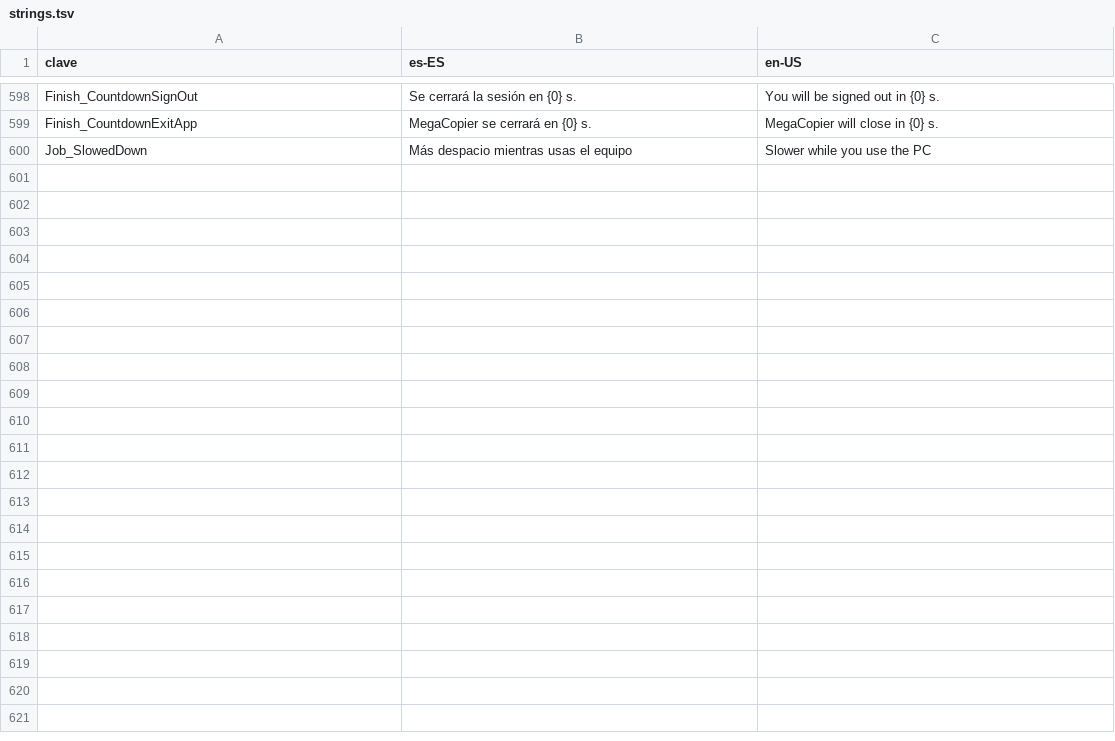
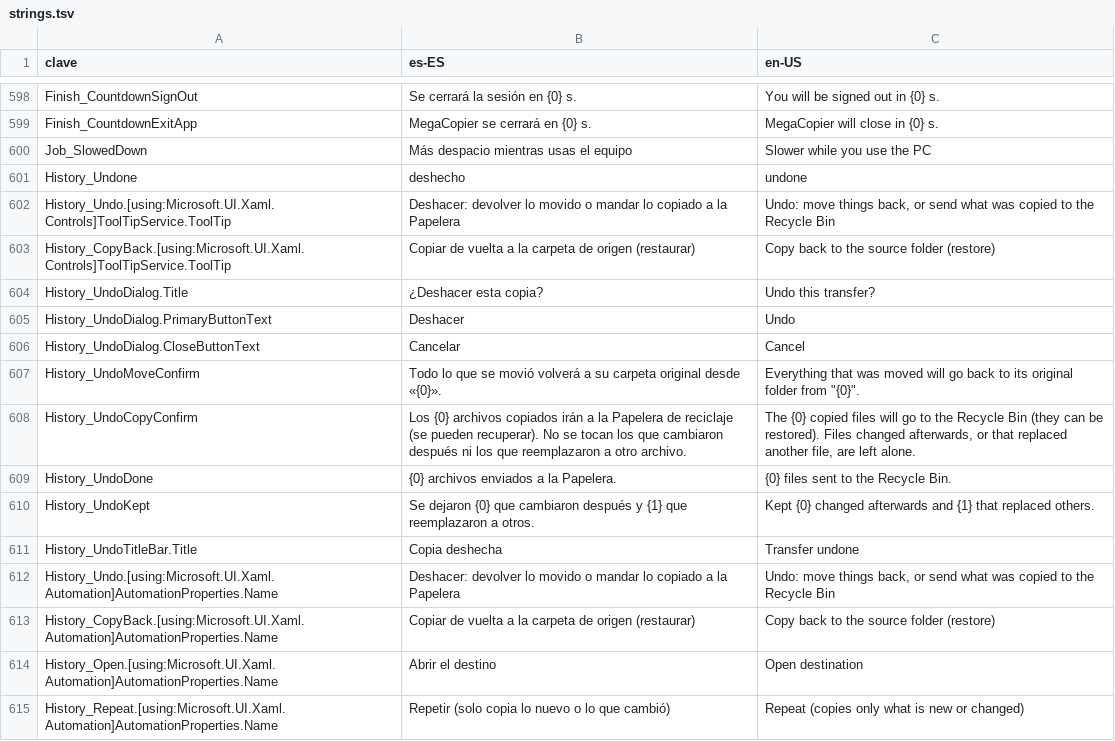
Before and after one commit to cbatista96/MegaCopier, a TSV file: tools/Strings/strings.tsv, drawn as a sheet; only a part is shown, gaps mark what is left out; the diff names each change by its address in the sheet, - before the commit and + after, or states it on an @@ line.

Commit message:
Historial: deshacer y copiar de vuelta
- Deshacer un movimiento: todo vuelve a su carpeta original.
- Deshacer una copia: lo copiado va a la Papelera (se puede recuperar),
  salvo lo que cambió después o lo que reemplazó a otro archivo; se
  quitan las carpetas que quedan vacías. Pide confirmación y dice qué
  hizo.
- Copiar de vuelta (restaurar desde la copia a la carpeta de origen).
- Cada copia guarda su lista de archivos para poder deshacerla.
- El historial muestra bien las comprobaciones, borrados y sumas (antes
  salían como "Copiado") y los botones tienen nombre accesible.

```diff
--- a/tools/Strings/strings.tsv
+++ b/tools/Strings/strings.tsv
+row 601: History_Undone | deshecho | undone
+row 602: History_Undo.[using:Microsoft.UI.Xaml.Controls]ToolTipService.ToolTip | Deshacer: devolver lo movido o mandar lo copiado a la Papelera | Undo: move things back, or send what was copied to the Recycle Bin
+row 603: History_CopyBack.[using:Microsoft.UI.Xaml.Controls]ToolTipService.ToolTip | Copiar de vuelta a la carpeta de origen (restaurar) | Copy back to the source folder (restore)
+row 604: History_UndoDialog.Title | ¿Deshacer esta copia? | Undo this transfer?
+row 605: History_UndoDialog.PrimaryButtonText | Deshacer | Undo
+row 606: History_UndoDialog.CloseButtonText | Cancelar | Cancel
+row 607: History_UndoMoveConfirm | Todo lo que se movió volverá a su carpeta original desde «{0}». | Everything that was moved will go back to its original folder from "{0}".
+row 608: History_UndoCopyConfirm | Los {0} archivos copiados irán a la Papelera de reciclaje (se pueden recuperar). No se tocan los que cambiaron después ni los que reemplazaron a otro archivo. | The {0} copied files will go to the Recycle Bin (they can be restored). Files changed afterwards, or that replaced another file, are left alone.
+row 609: History_UndoDone | {0} archivos enviados a la Papelera. | {0} files sent to the Recycle Bin.
+row 610: History_UndoKept | Se dejaron {0} que cambiaron después y {1} que reemplazaron a otros. | Kept {0} changed afterwards and {1} that replaced others.
+row 611: History_UndoTitleBar.Title | Copia deshecha | Transfer undone
+row 612: History_Undo.[using:Microsoft.UI.Xaml.Automation]AutomationProperties.Name | Deshacer: devolver lo movido o mandar lo copiado a la Papelera | Undo: move things back, or send what was copied to the Recycle Bin
+row 613: History_CopyBack.[using:Microsoft.UI.Xaml.Automation]AutomationProperties.Name | Copiar de vuelta a la carpeta de origen (restaurar) | Copy back to the source folder (restore)
+row 614: History_Open.[using:Microsoft.UI.Xaml.Automation]AutomationProperties.Name | Abrir el destino | Open destination
+row 615: History_Repeat.[using:Microsoft.UI.Xaml.Automation]AutomationProperties.Name | Repetir (solo copia lo nuevo o lo que cambió) | Repeat (copies only what is new or changed)
```
Also changed, not shown: 7 other files.
